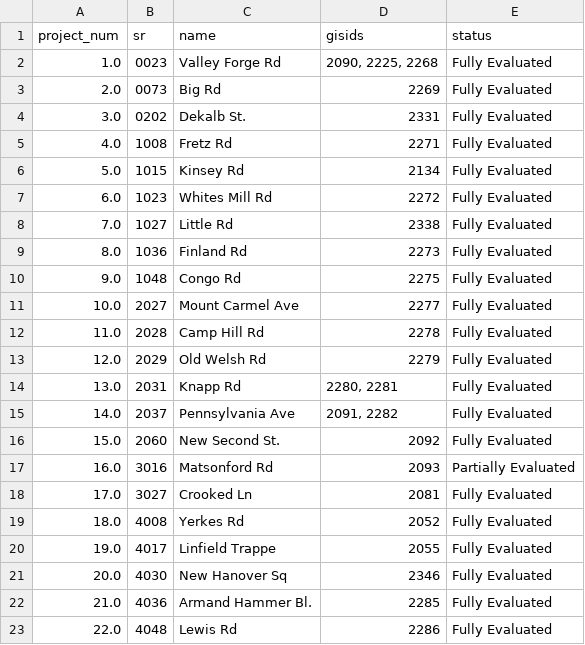
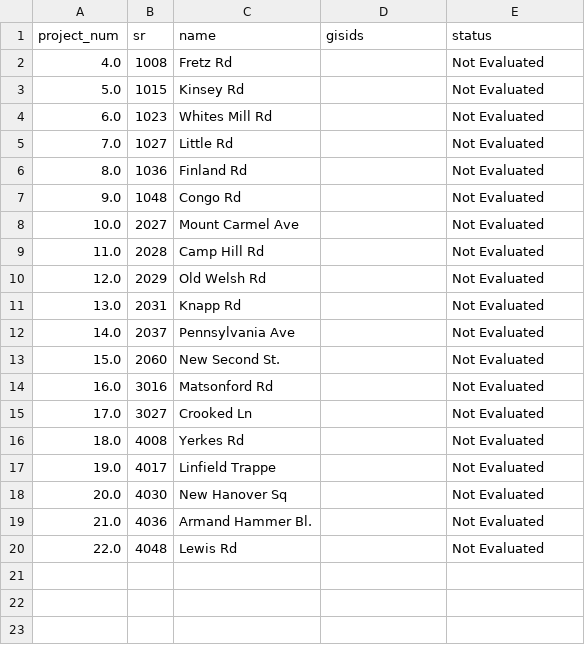
Before and after one commit to dvrpc/BFR_Tracking, a CSV file: data/paving_package/Reports/Location Summary M11_report.csv, drawn as a sheet.

```diff
--- a/data/paving_package/Reports/Location Summary M11_report.csv
+++ b/data/paving_package/Reports/Location Summary M11_report.csv
@@ -1,23 +1,20 @@
 project_num,sr,name,gisids,status
-1.0,0023,Valley Forge Rd,"2090, 2225, 2268",Fully Evaluated
-2.0,0073,Big Rd,2269,Fully Evaluated
-3.0,0202,Dekalb St.,2331,Fully Evaluated
-4.0,1008,Fretz Rd,2271,Fully Evaluated
-5.0,1015,Kinsey Rd,2134,Fully Evaluated
-6.0,1023,Whites Mill Rd,2272,Fully Evaluated
-7.0,1027,Little Rd,2338,Fully Evaluated
-8.0,1036,Finland Rd,2273,Fully Evaluated
-9.0,1048,Congo Rd,2275,Fully Evaluated
-10.0,2027,Mount Carmel Ave,2277,Fully Evaluated
-11.0,2028,Camp Hill Rd,2278,Fully Evaluated
-12.0,2029,Old Welsh Rd,2279,Fully Evaluated
-13.0,2031,Knapp Rd,"2280, 2281",Fully Evaluated
-14.0,2037,Pennsylvania Ave,"2091, 2282",Fully Evaluated
-15.0,2060,New Second St.,2092,Fully Evaluated
-16.0,3016,Matsonford Rd,2093,Partially Evaluated
-17.0,3027,Crooked Ln,2081,Fully Evaluated
-18.0,4008,Yerkes Rd,2052,Fully Evaluated
-19.0,4017,Linfield Trappe,2055,Fully Evaluated
-20.0,4030,New Hanover Sq,2346,Fully Evaluated
-21.0,4036,Armand Hammer Bl.,2285,Fully Evaluated
-22.0,4048,Lewis Rd,2286,Fully Evaluated
+4.0,1008,Fretz Rd,,Not Evaluated
+5.0,1015,Kinsey Rd,,Not Evaluated
+6.0,1023,Whites Mill Rd,,Not Evaluated
+7.0,1027,Little Rd,,Not Evaluated
+8.0,1036,Finland Rd,,Not Evaluated
+9.0,1048,Congo Rd,,Not Evaluated
+10.0,2027,Mount Carmel Ave,,Not Evaluated
+11.0,2028,Camp Hill Rd,,Not Evaluated
+12.0,2029,Old Welsh Rd,,Not Evaluated
+13.0,2031,Knapp Rd,,Not Evaluated
+14.0,2037,Pennsylvania Ave,,Not Evaluated
+15.0,2060,New Second St.,,Not Evaluated
+16.0,3016,Matsonford Rd,,Not Evaluated
+17.0,3027,Crooked Ln,,Not Evaluated
+18.0,4008,Yerkes Rd,,Not Evaluated
+19.0,4017,Linfield Trappe,,Not Evaluated
+20.0,4030,New Hanover Sq,,Not Evaluated
+21.0,4036,Armand Hammer Bl.,,Not Evaluated
+22.0,4048,Lewis Rd,,Not Evaluated
```
Also changed, not shown: data/paving_package/CSVs/Location Summary D13.csv, data/paving_package/Reports/Location Summary B12_report.csv, 24 other files.
